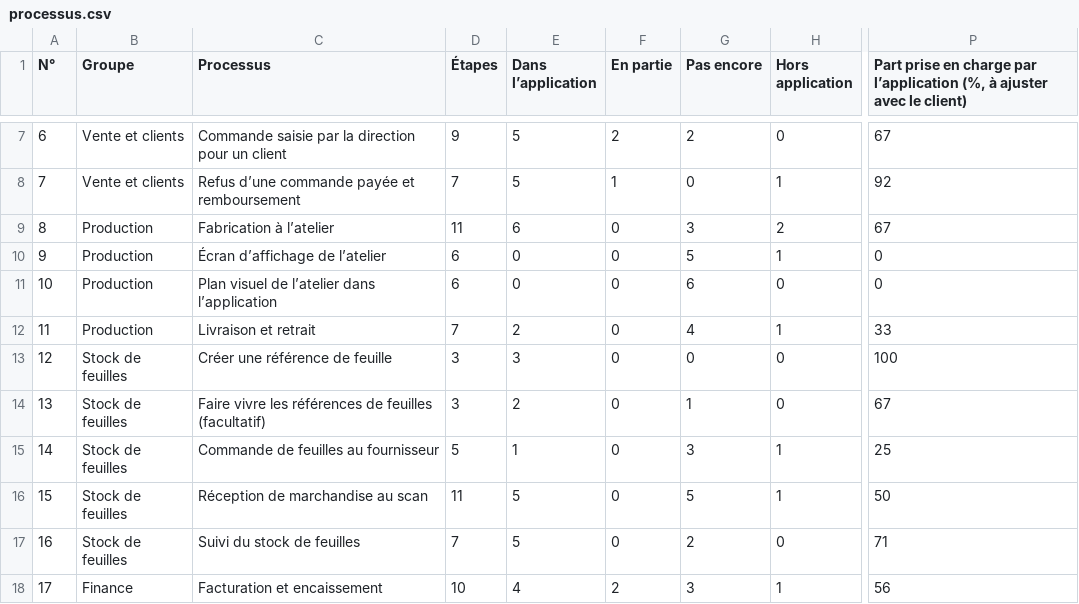
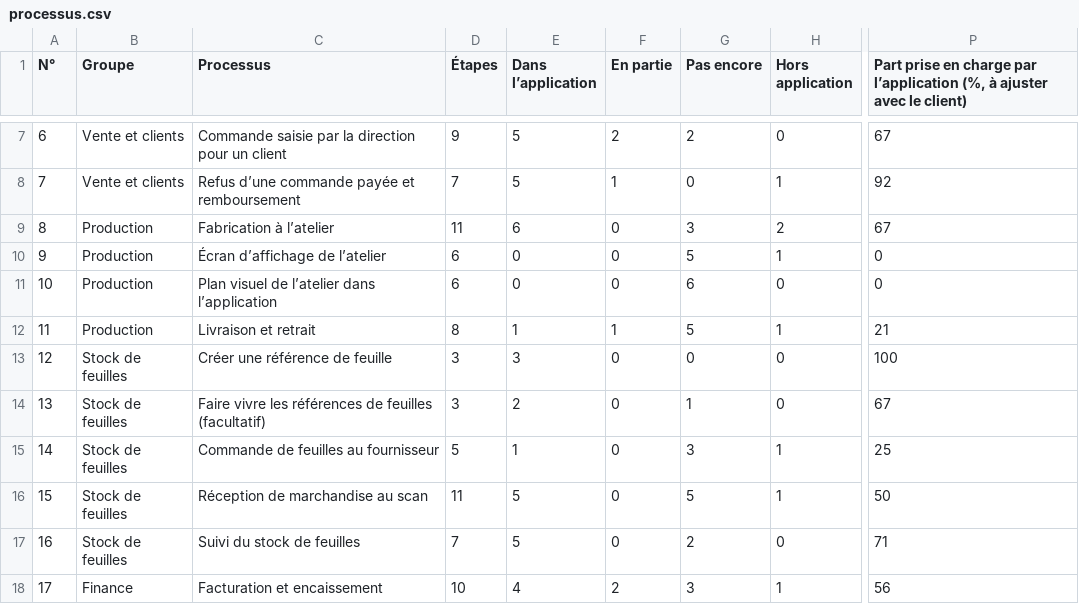
Before and after one commit to abnd-corp/Abatelier, a CSV file: docs/bpmn/processus.csv, drawn as a sheet; only a part is shown, gaps mark what is left out; the diff names each change by its address in the sheet, - before the commit and + after, or states it on an @@ line.

```diff
--- a/docs/bpmn/processus.csv
+++ b/docs/bpmn/processus.csv
-D12 (Étapes): 7
+D12 (Étapes): 8
-E12 (Dans l’application): 2
+E12 (Dans l’application): 1
-F12 (En partie): 0
+F12 (En partie): 1
-G12 (Pas encore): 4
+G12 (Pas encore): 5
-P12: 33
+P12: 21
```
Also changed, not shown: 42 other files.
